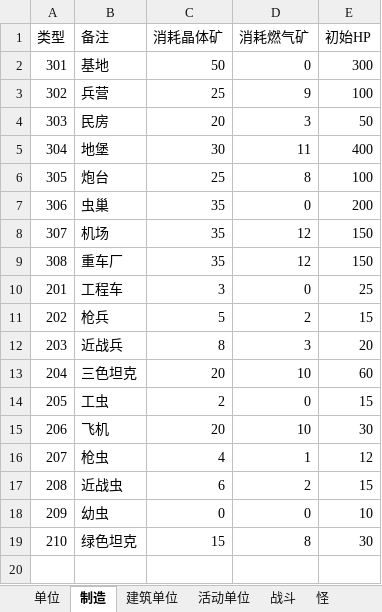
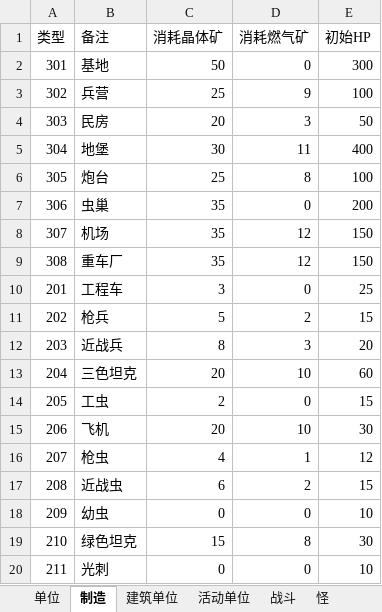
Before and after one commit to 544898458/Iocp20Coroutine, an Excel workbook: Iocp20Coroutine/表/单位.xlsx, sheet 制造, drawn as a sheet; values as stored, in another font and other column widths than the file's, no borders; the diff names each change by its address in the sheet, - before the commit and + after, or states it on an @@ line.

```diff
--- a/Iocp20Coroutine/表/单位.xlsx (sheet 制造)
+++ b/Iocp20Coroutine/表/单位.xlsx (sheet 制造)
+row 20: 211 | 光刺 | 0 | 0 | 10
```
Also changed, not shown: sheet 战斗, sheet 单位, sheet 活动单位, 16 other files.
